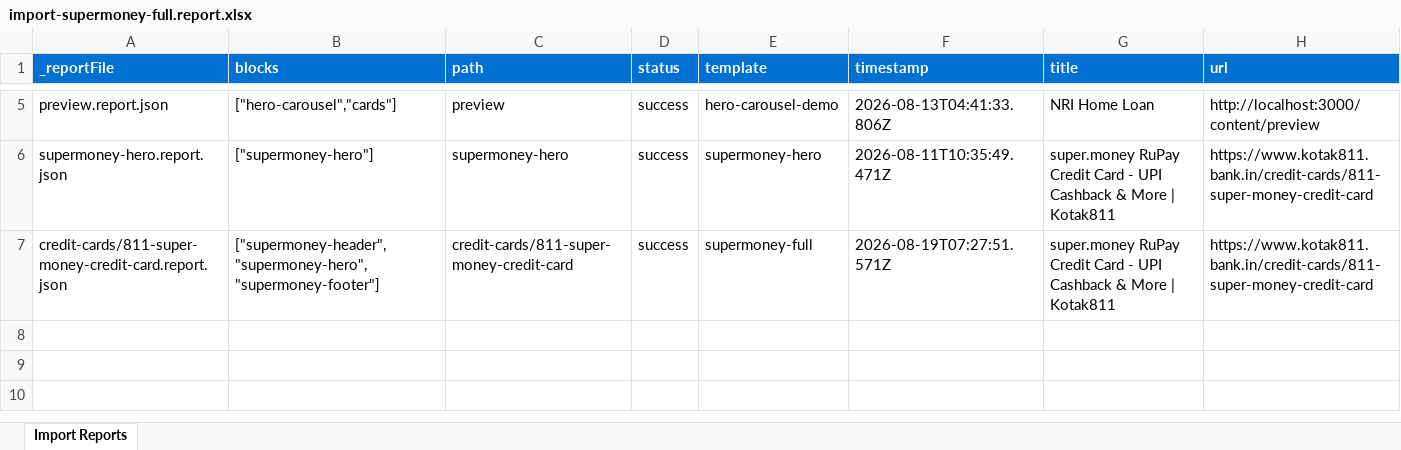
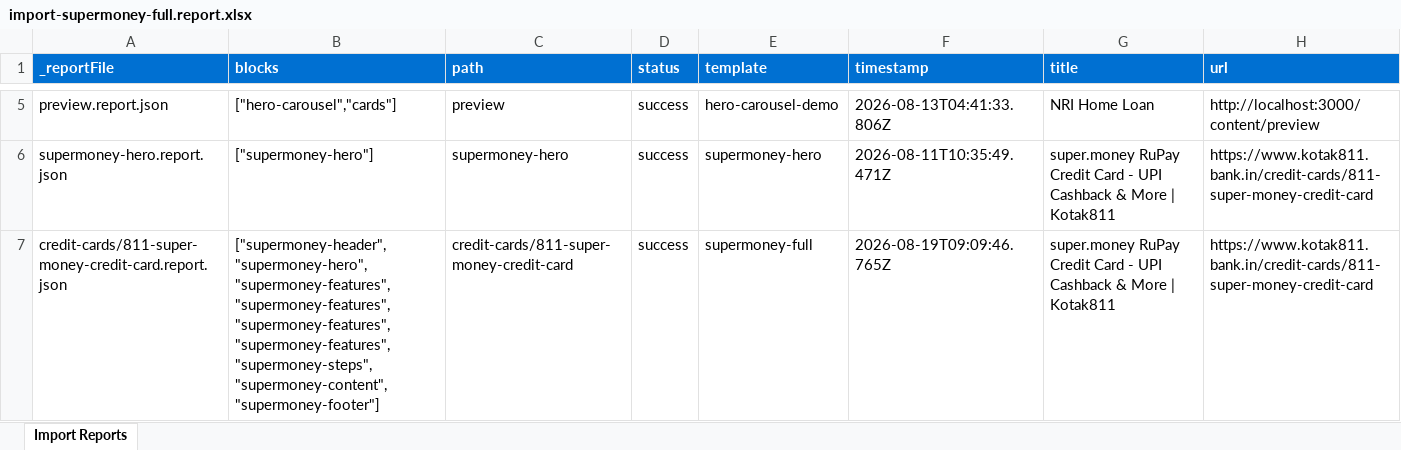
Before and after one commit to yogesh-nagarajan/kotak-training, an Excel workbook: tools/importer/reports/import-supermoney-full.report.xlsx, sheet Import Reports, drawn as a sheet; only a part is shown, gaps mark what is left out; values as stored, in another font and other column widths than the file's, no borders; the diff names each change by its address in the sheet, - before the commit and + after, or states it on an @@ line.

```diff
--- a/tools/importer/reports/import-supermoney-full.report.xlsx (sheet Import Reports)
+++ b/tools/importer/reports/import-supermoney-full.report.xlsx (sheet Import Reports)
-B7 (blocks): ["supermoney-header","supermoney-hero","supermoney-footer"]
+B7 (blocks): ["supermoney-header","supermoney-hero","supermoney-features","supermoney-features","supermoney-features","supermoney-features","supermoney-steps","supermoney-content","supermoney-footer"]
-F7 (timestamp): 2026-08-19T07:27:51.571Z
+F7 (timestamp): 2026-08-19T09:09:46.765Z
```
Also changed, not shown: 6 other files.
